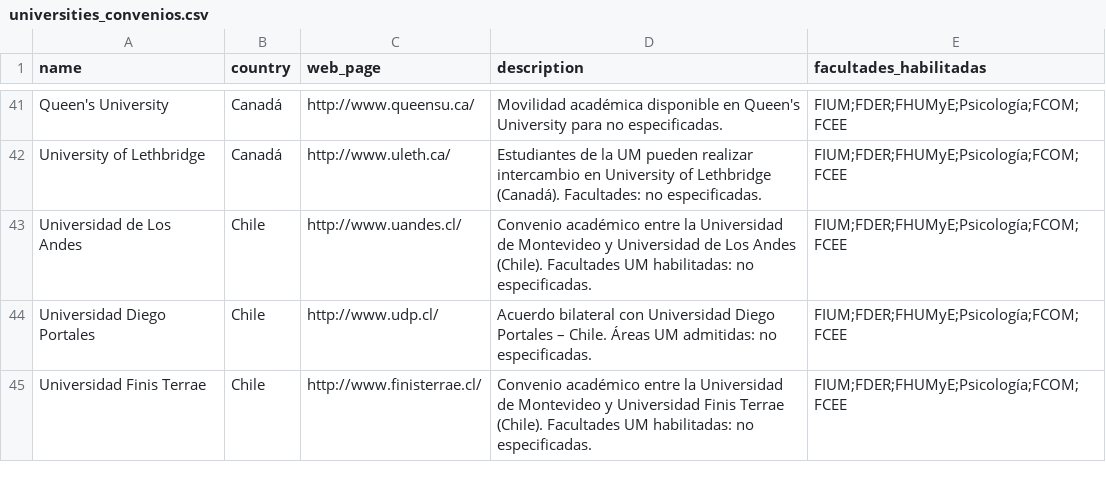
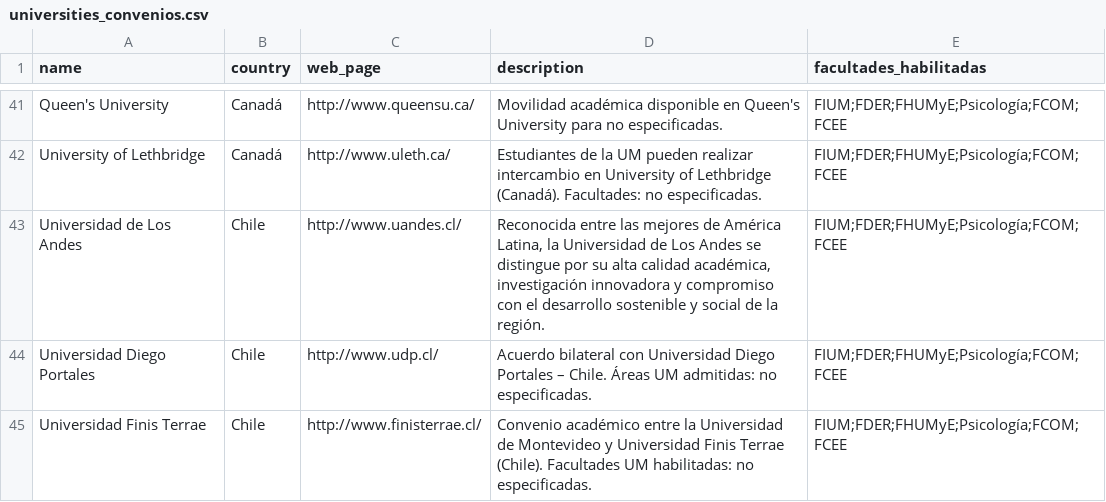
Before and after one commit to IagoMaSp/proyecto-tic-grupo-5, a CSV file: backend/datasets/universities_convenios.csv, drawn as a sheet; only a part is shown, gaps mark what is left out; the diff covers the shown part only.

Commit message:
agregado de fotos y descripcion en universidades

```diff
--- a/backend/datasets/universities_convenios.csv
+++ b/backend/datasets/universities_convenios.csv
@@ -42,3 +42,3 @@ Queen's University,Canadá,http://www.queensu.ca/,Movilidad académica disponibl
 University of Lethbridge,Canadá,http://www.uleth.ca/,Estudiantes de la UM pueden realizar intercambio en University of Lethbridge (Canadá). Facultades: no especificadas.,FIUM;FDER;FHUMyE;Psicología;FCOM;FCEE
-Universidad de Los Andes,Chile,http://www.uandes.cl/,Convenio académico entre la Universidad de Montevideo y Universidad de Los Andes (Chile). Facultades UM habilitadas: no especificadas.,FIUM;FDER;FHUMyE;Psicología;FCOM;FCEE
+Universidad de Los Andes,Chile,http://www.uandes.cl/,"Reconocida entre las mejores de América Latina, la Universidad de Los Andes se distingue por su alta calidad académica, investigación innovadora y compromiso con el desarrollo sostenible y social de la región.",FIUM;FDER;FHUMyE;Psicología;FCOM;FCEE
 Universidad Diego Portales,Chile,http://www.udp.cl/,Acuerdo bilateral con Universidad Diego Portales – Chile. Áreas UM admitidas: no especificadas.,FIUM;FDER;FHUMyE;Psicología;FCOM;FCEE
```
Also changed, not shown: 10 edited cells elsewhere in this file, 52 other files.
